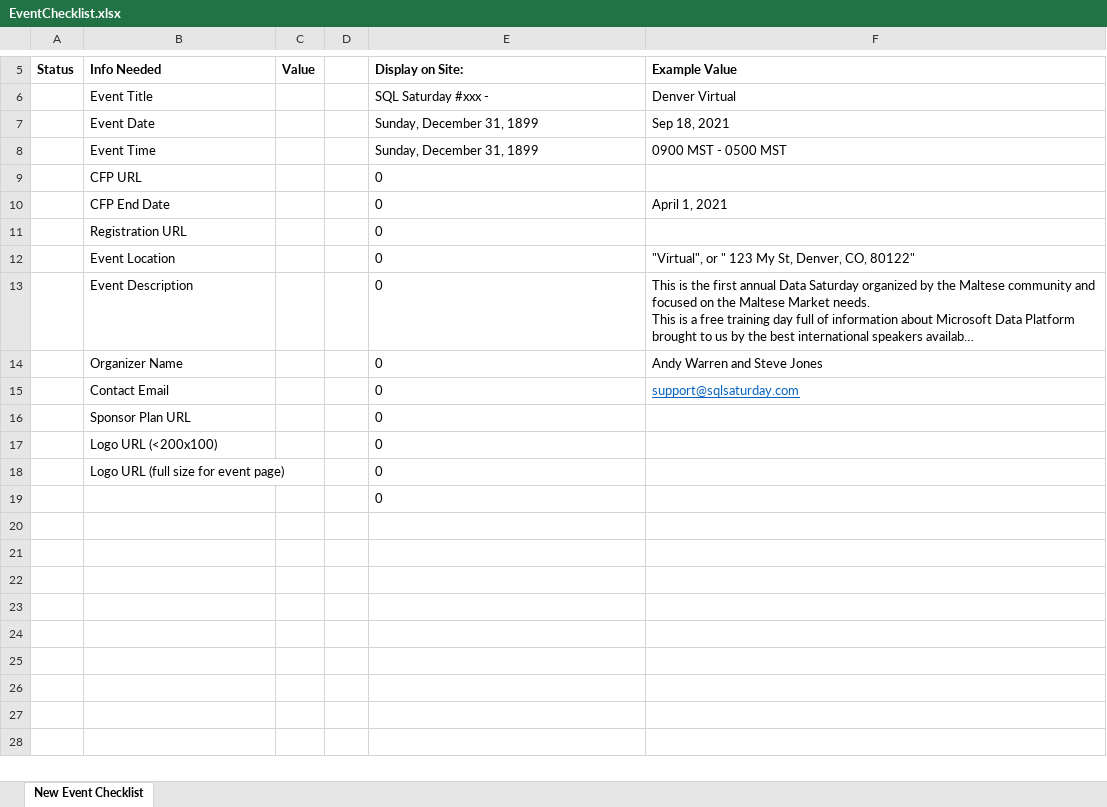
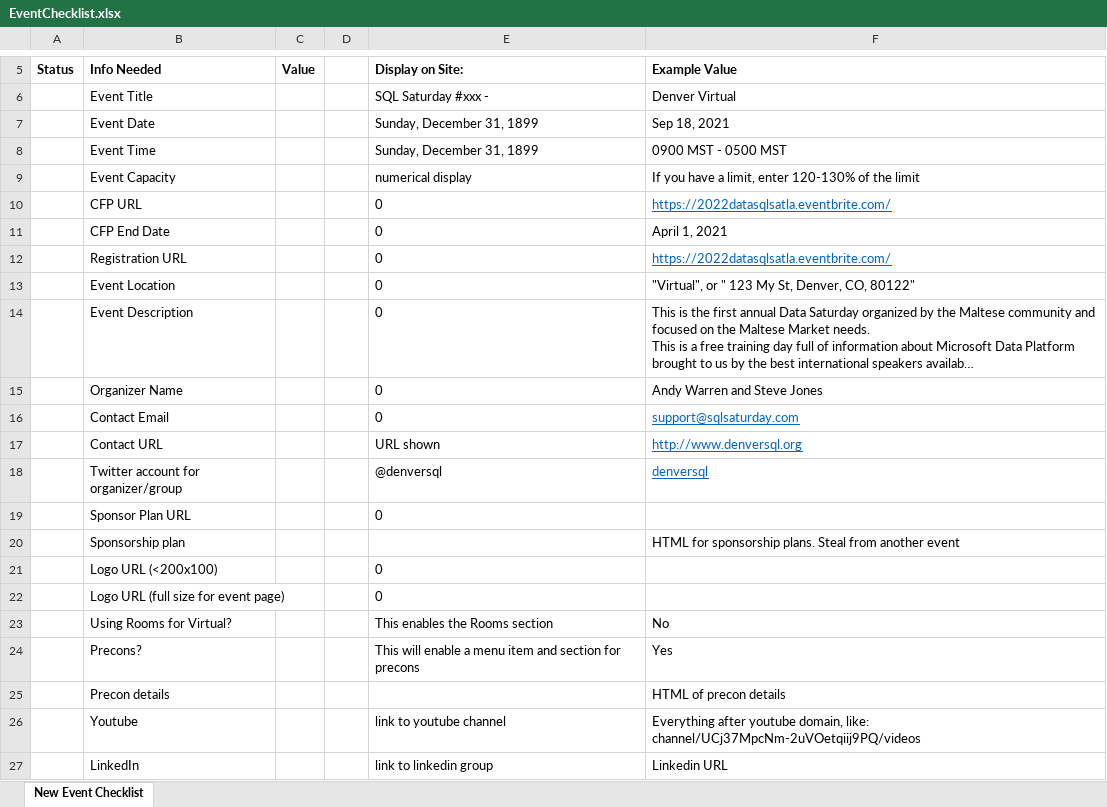
Before and after one commit to sqlsaturday/sqlsatwebsite, an Excel workbook: assets/EventChecklist.xlsx, sheet New Event Checklist, drawn as a sheet; only a part is shown, gaps mark what is left out; long unchanged cells end in …; values as stored, in another font and other column widths than the file's, no borders; conditional formats not drawn; removed rows and columns are numbered as before the commit, all else as after; the diff names each change by its address in the sheet, - before the commit and + after, or states it on an @@ line.

Commit message:
updated event checklist with more items

```diff
--- a/assets/EventChecklist.xlsx (sheet New Event Checklist)
+++ b/assets/EventChecklist.xlsx (sheet New Event Checklist)
+row 9:  | Event Capacity |  |  | numerical display | If you have a limit, enter 120-130% of the limit
-F10 (Example Value): (empty)
+F10 (Example Value): https://2022datasqlsatla.eventbrite.com/
-F12 (Example Value): (empty)
+F12 (Example Value): https://2022datasqlsatla.eventbrite.com/
+row 17:  | Contact URL |  |  | URL shown | http://www.denversql.org
+row 18:  | Twitter account for organizer/group |  |  | @denversql | denversql
+row 20:  | Sponsorship plan |  |  |  | HTML for sponsorship plans. Steal from another event
-row 19:  |  |  |  | 0
+row 23:  | Using Rooms for Virtual? |  |  | This enables the Rooms section | No
+row 24:  | Precons? |  |  | This will enable a menu item and section for precons | Yes
+row 25:  | Precon details |  |  |  | HTML of precon details
+row 26:  | Youtube |  |  | link to youtube channel | Everything after youtube domain, like: channel/UCj37MpcNm-2uVOetqiij9PQ/videos
+row 27:  | LinkedIn |  |  | link to linkedin group | Linkedin URL
```
Also changed, not shown: formulas that keep their value.
